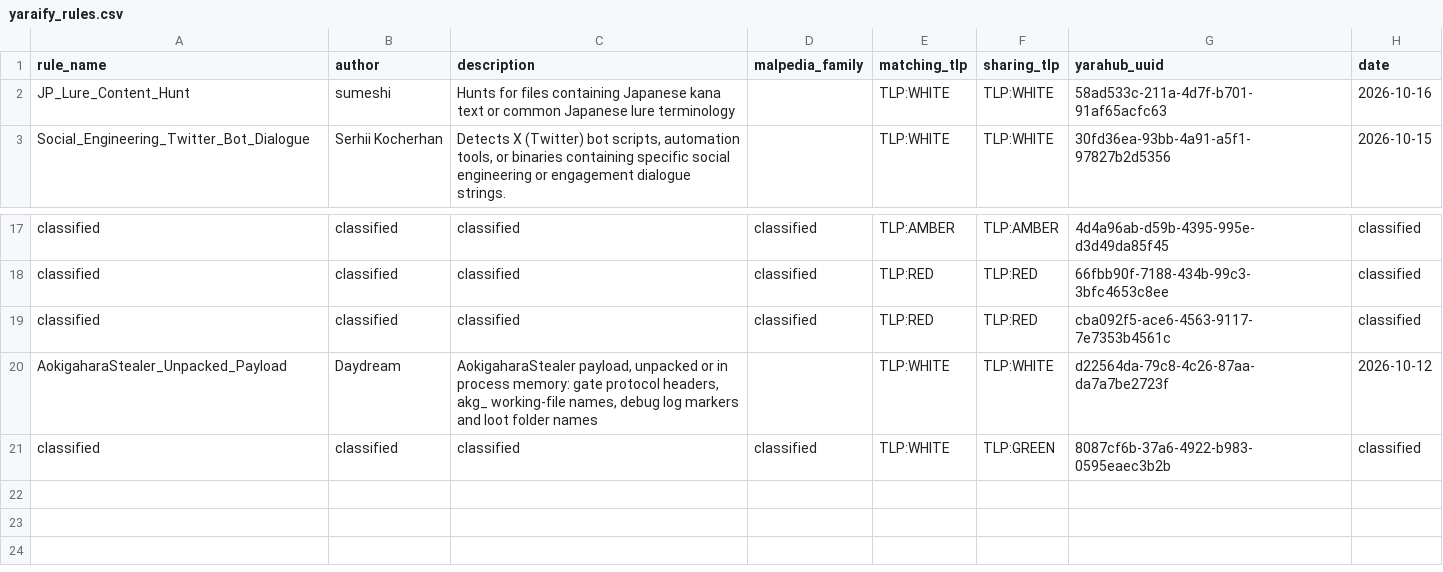
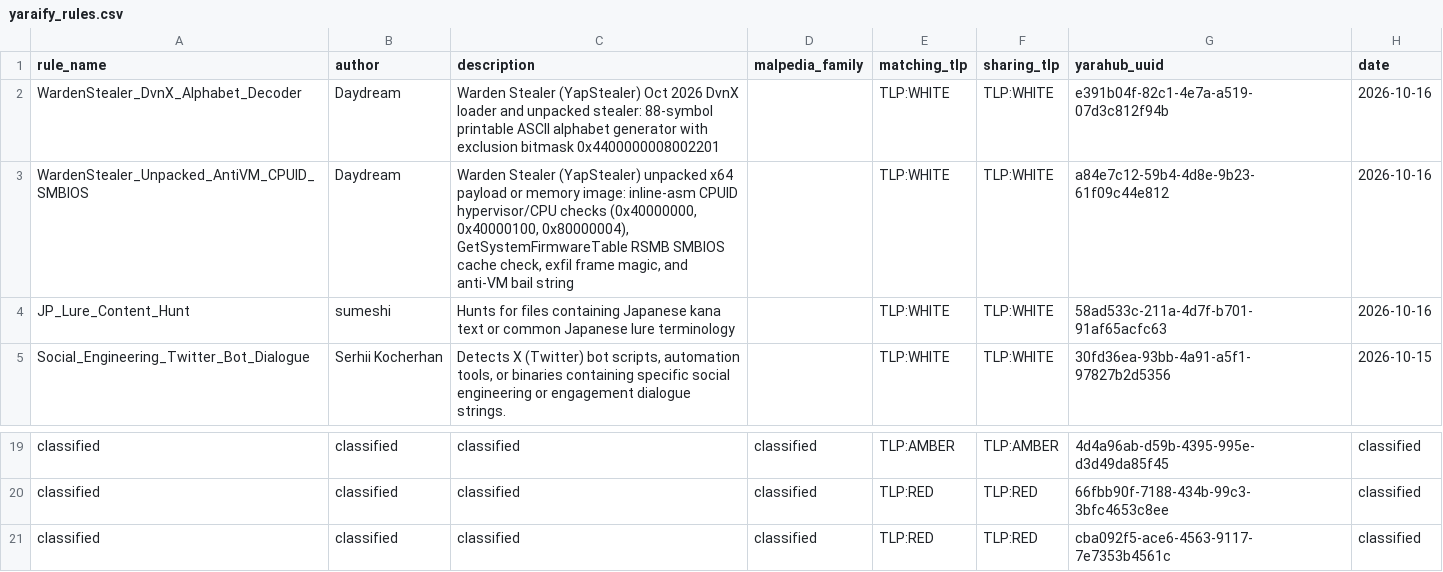
Before and after one commit to elchacal801/threat-intel-reference, a CSV file: data/raw/yaraify_rules.csv, drawn as a sheet; only a part is shown, gaps mark what is left out.

```diff
--- a/data/raw/yaraify_rules.csv
+++ b/data/raw/yaraify_rules.csv
@@ -1,2 +1,4 @@
 rule_name,author,description,malpedia_family,matching_tlp,sharing_tlp,yarahub_uuid,date
+WardenStealer_DvnX_Alphabet_Decoder,Daydream,Warden Stealer (YapStealer) Oct 2026 DvnX loader and unpacked stealer: 88-symbol printable ASCII alphabet generator with exclusion bitmask 0x4400000008002201,,TLP:WHITE,TLP:WHITE,e391b04f-82c1-4e7a-a519-07d3c812f94b,2026-10-16
+WardenStealer_Unpacked_AntiVM_CPUID_SMBIOS,Daydream,"Warden Stealer (YapStealer) unpacked x64 payload or memory image: inline-asm CPUID hypervisor/CPU checks (0x40000000, 0x40000100, 0x80000004), GetSystemFirmwareTable RSMB SMBIOS cache check, exfil frame magic, and anti-VM bail string",,TLP:WHITE,TLP:WHITE,a84e7c12-59b4-4d8e-9b23-61f09c44e812,2026-10-16
 JP_Lure_Content_Hunt,sumeshi,Hunts for files containing Japanese kana text or common Japanese lure terminology,,TLP:WHITE,TLP:WHITE,58ad533c-211a-4d7f-b701-91af65acfc63,2026-10-16
@@ -19,3 +21 @@ classified,classified,classified,classified,TLP:RED,TLP:RED,66fbb90f-7188-434b-9
 classified,classified,classified,classified,TLP:RED,TLP:RED,cba092f5-ace6-4563-9117-7e7353b4561c,classified
-AokigaharaStealer_Unpacked_Payload,Daydream,"AokigaharaStealer payload, unpacked or in process memory: gate protocol headers, akg_ working-file names, debug log markers and loot folder names",,TLP:WHITE,TLP:WHITE,d22564da-79c8-4c26-87aa-da7a7be2723f,2026-10-12
-classified,classified,classified,classified,TLP:WHITE,TLP:GREEN,8087cf6b-37a6-4922-b983-0595eaec3b2b,classified
```
Also changed, not shown: 12 other files.
